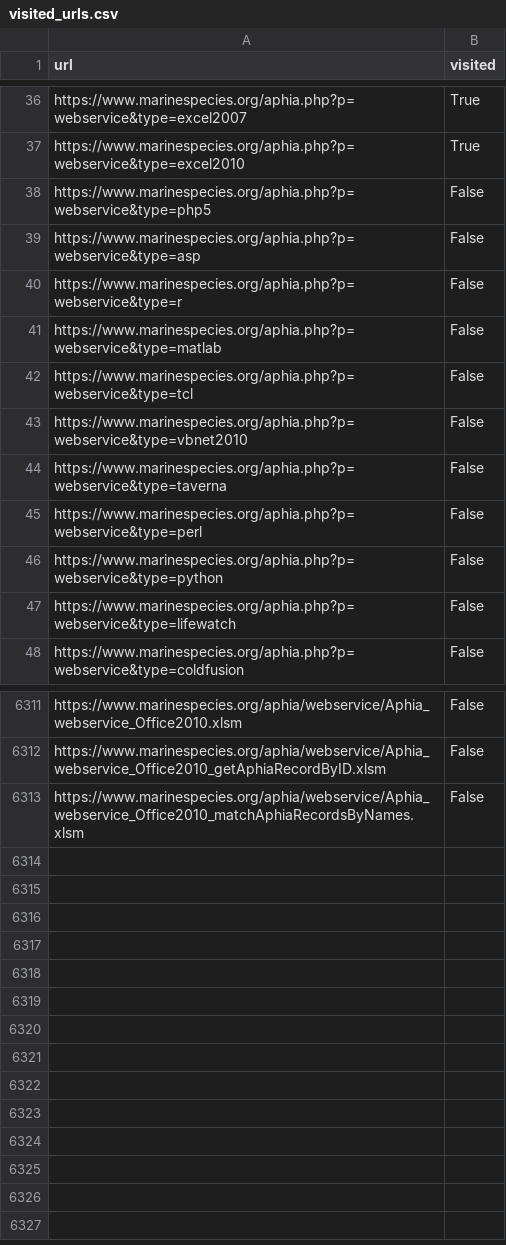
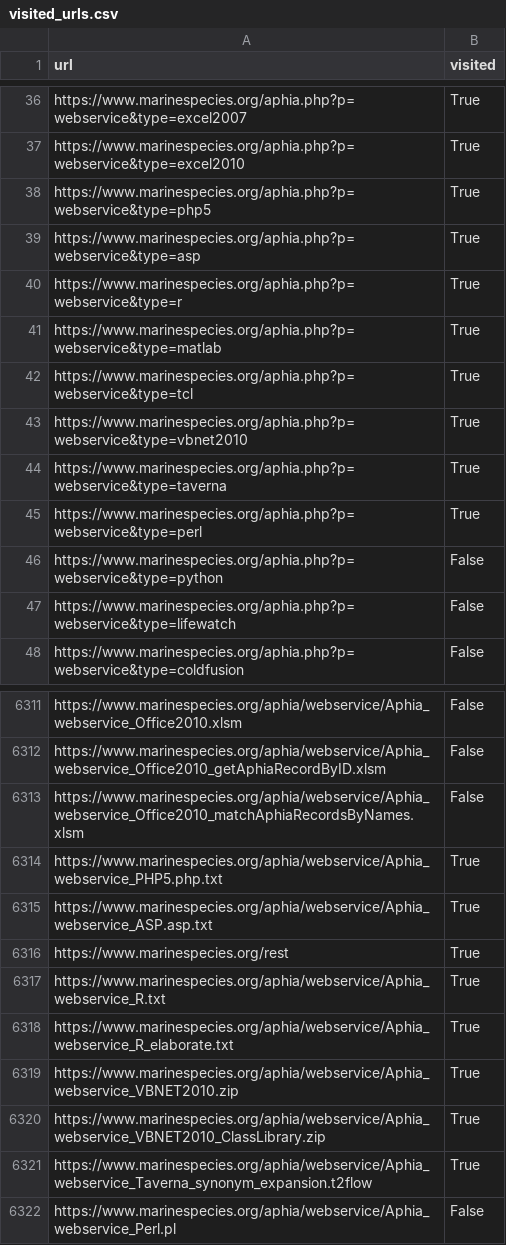
Before and after one commit to Kesehet/model_collection, a CSV file: visited_urls.csv, drawn as a sheet; only a part is shown, gaps mark what is left out.

Commit message:
Update visited_urls.csv

```diff
--- a/visited_urls.csv
+++ b/visited_urls.csv
@@ -37,10 +37,10 @@ https://www.marinespecies.org/aphia.php?p=webservice&type=excel2007,True
 https://www.marinespecies.org/aphia.php?p=webservice&type=excel2010,True
-https://www.marinespecies.org/aphia.php?p=webservice&type=php5,False
-https://www.marinespecies.org/aphia.php?p=webservice&type=asp,False
-https://www.marinespecies.org/aphia.php?p=webservice&type=r,False
-https://www.marinespecies.org/aphia.php?p=webservice&type=matlab,False
-https://www.marinespecies.org/aphia.php?p=webservice&type=tcl,False
-https://www.marinespecies.org/aphia.php?p=webservice&type=vbnet2010,False
-https://www.marinespecies.org/aphia.php?p=webservice&type=taverna,False
-https://www.marinespecies.org/aphia.php?p=webservice&type=perl,False
+https://www.marinespecies.org/aphia.php?p=webservice&type=php5,True
+https://www.marinespecies.org/aphia.php?p=webservice&type=asp,True
+https://www.marinespecies.org/aphia.php?p=webservice&type=r,True
+https://www.marinespecies.org/aphia.php?p=webservice&type=matlab,True
+https://www.marinespecies.org/aphia.php?p=webservice&type=tcl,True
+https://www.marinespecies.org/aphia.php?p=webservice&type=vbnet2010,True
+https://www.marinespecies.org/aphia.php?p=webservice&type=taverna,True
+https://www.marinespecies.org/aphia.php?p=webservice&type=perl,True
 https://www.marinespecies.org/aphia.php?p=webservice&type=python,False
@@ -6313 +6313,10 @@ https://www.marinespecies.org/aphia/webservice/Aphia_webservice_Office2010_getAp
 https://www.marinespecies.org/aphia/webservice/Aphia_webservice_Office2010_matchAphiaRecordsByNames.xlsm,False
+https://www.marinespecies.org/aphia/webservice/Aphia_webservice_PHP5.php.txt,True
+https://www.marinespecies.org/aphia/webservice/Aphia_webservice_ASP.asp.txt,True
+https://www.marinespecies.org/rest,True
+https://www.marinespecies.org/aphia/webservice/Aphia_webservice_R.txt,True
+https://www.marinespecies.org/aphia/webservice/Aphia_webservice_R_elaborate.txt,True
+https://www.marinespecies.org/aphia/webservice/Aphia_webservice_VBNET2010.zip,True
+https://www.marinespecies.org/aphia/webservice/Aphia_webservice_VBNET2010_ClassLibrary.zip,True
+https://www.marinespecies.org/aphia/webservice/Aphia_webservice_Taverna_synonym_expansion.t2flow,True
+https://www.marinespecies.org/aphia/webservice/Aphia_webservice_Perl.pl,False
```
